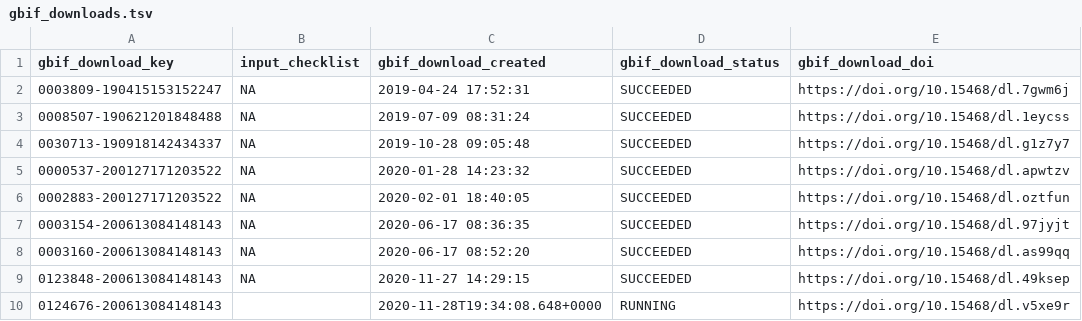
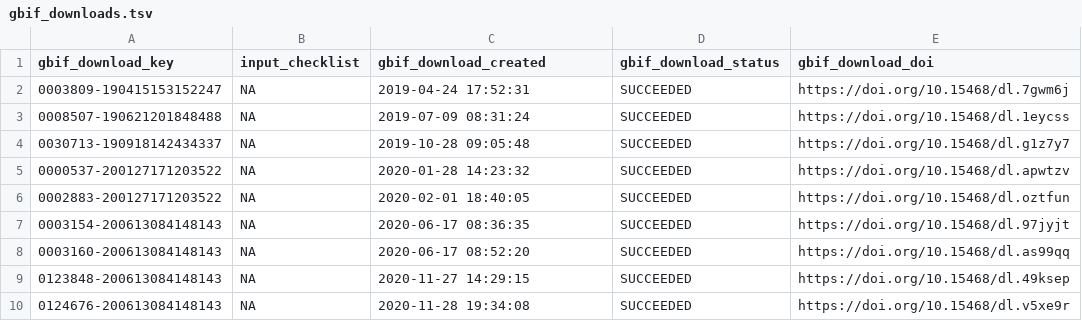
Before and after one commit to trias-project/occ-cube, a TSV file: data/raw/gbif_downloads.tsv, drawn as a sheet.

Commit message:
Update status download for cube of Lithuania

```diff
--- a/data/raw/gbif_downloads.tsv
+++ b/data/raw/gbif_downloads.tsv
@@ -9,2 +9,2 @@ gbif_download_key	input_checklist	gbif_download_created	gbif_download_status	gbi
 0123848-200613084148143	NA	2020-11-27 14:29:15	SUCCEEDED	https://doi.org/10.15468/dl.49ksep
-0124676-200613084148143		2020-11-28T19:34:08.648+0000	RUNNING	https://doi.org/10.15468/dl.v5xe9r
+0124676-200613084148143	NA	2020-11-28 19:34:08	SUCCEEDED	https://doi.org/10.15468/dl.v5xe9r
```
